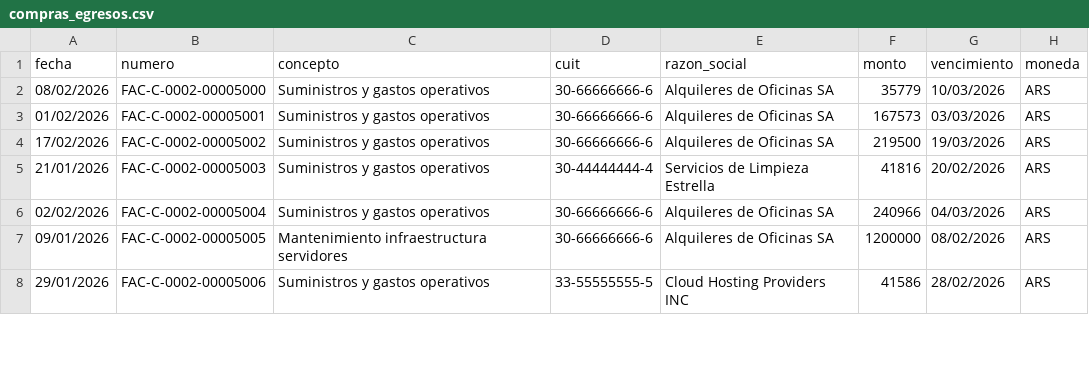
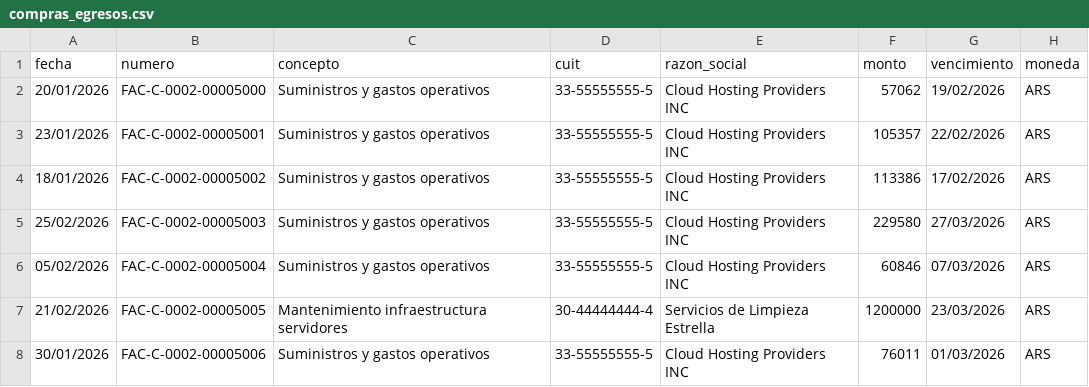
Before and after one commit to msaa911/BiFlow, a CSV file: test_data/compras_egresos.csv, drawn as a sheet; only a part is shown; the diff covers the shown part only.

```diff
--- a/test_data/compras_egresos.csv
+++ b/test_data/compras_egresos.csv
@@ -1,8 +1,8 @@
 fecha,numero,concepto,cuit,razon_social,monto,vencimiento,moneda
-08/02/2026,FAC-C-0002-00005000,Suministros y gastos operativos,30-66666666-6,Alquileres de Oficinas SA,35779,10/03/2026,ARS
-01/02/2026,FAC-C-0002-00005001,Suministros y gastos operativos,30-66666666-6,Alquileres de Oficinas SA,167573,03/03/2026,ARS
-17/02/2026,FAC-C-0002-00005002,Suministros y gastos operativos,30-66666666-6,Alquileres de Oficinas SA,219500,19/03/2026,ARS
-21/01/2026,FAC-C-0002-00005003,Suministros y gastos operativos,30-44444444-4,Servicios de Limpieza Estrella,41816,20/02/2026,ARS
-02/02/2026,FAC-C-0002-00005004,Suministros y gastos operativos,30-66666666-6,Alquileres de Oficinas SA,240966,04/03/2026,ARS
-09/01/2026,FAC-C-0002-00005005,Mantenimiento infraestructura servidores,30-66666666-6,Alquileres de Oficinas SA,1200000,08/02/2026,ARS
-29/01/2026,FAC-C-0002-00005006,Suministros y gastos operativos,33-55555555-5,Cloud Hosting Providers INC,41586,28/02/2026,ARS
+20/01/2026,FAC-C-0002-00005000,Suministros y gastos operativos,33-55555555-5,Cloud Hosting Providers INC,57062,19/02/2026,ARS
+23/01/2026,FAC-C-0002-00005001,Suministros y gastos operativos,33-55555555-5,Cloud Hosting Providers INC,105357,22/02/2026,ARS
+18/01/2026,FAC-C-0002-00005002,Suministros y gastos operativos,33-55555555-5,Cloud Hosting Providers INC,113386,17/02/2026,ARS
+25/02/2026,FAC-C-0002-00005003,Suministros y gastos operativos,33-55555555-5,Cloud Hosting Providers INC,229580,27/03/2026,ARS
+05/02/2026,FAC-C-0002-00005004,Suministros y gastos operativos,33-55555555-5,Cloud Hosting Providers INC,60846,07/03/2026,ARS
+21/02/2026,FAC-C-0002-00005005,Mantenimiento infraestructura servidores,30-44444444-4,Servicios de Limpieza Estrella,1200000,23/03/2026,ARS
+30/01/2026,FAC-C-0002-00005006,Suministros y gastos operativos,33-55555555-5,Cloud Hosting Providers INC,76011,01/03/2026,ARS
```
Also changed, not shown: 59 edited cells elsewhere in this file, test_data/extracto_bancario_columnas.csv, test_data/ordenes_pago.csv, 4 other files.
